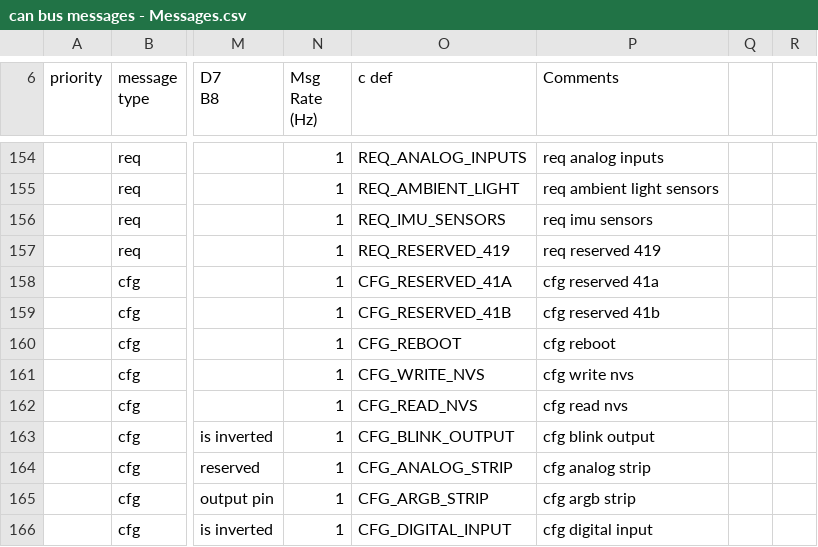
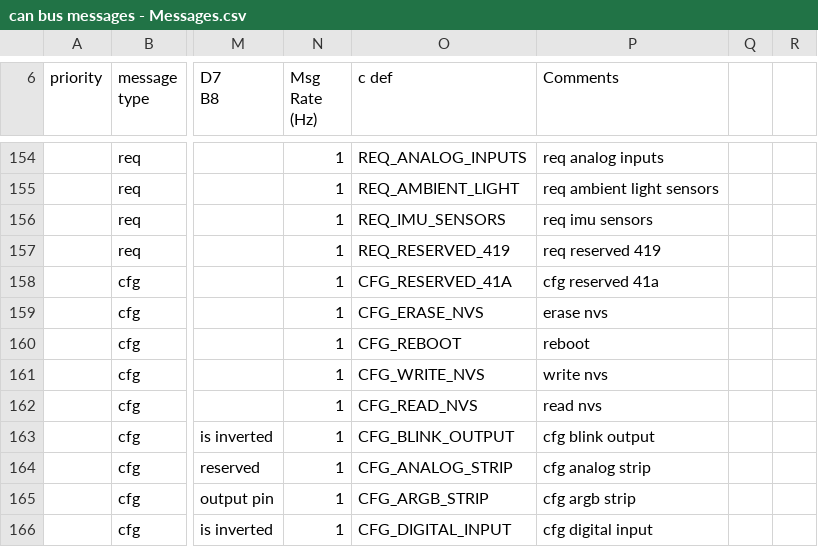
Before and after one commit to gordonthree/can-canbus-data, a CSV file: can bus messages - Messages.csv, drawn as a sheet; only a part is shown, gaps mark what is left out; the diff names each change by its address in the sheet, - before the commit and + after, or states it on an @@ line.

Commit message:
another tweak to message defs

```diff
--- a/can bus messages - Messages.csv
+++ b/can bus messages - Messages.csv
-O159 (c def): CFG_RESERVED_41B
+O159 (c def): CFG_ERASE_NVS
-P159 (Comments): cfg reserved 41b
+P159 (Comments): erase nvs
-P160 (Comments): cfg reboot
+P160 (Comments): reboot
-P161 (Comments): cfg write nvs
+P161 (Comments): write nvs
-P162 (Comments): cfg read nvs
+P162 (Comments): read nvs
```
Also changed, not shown: 2 other files.
